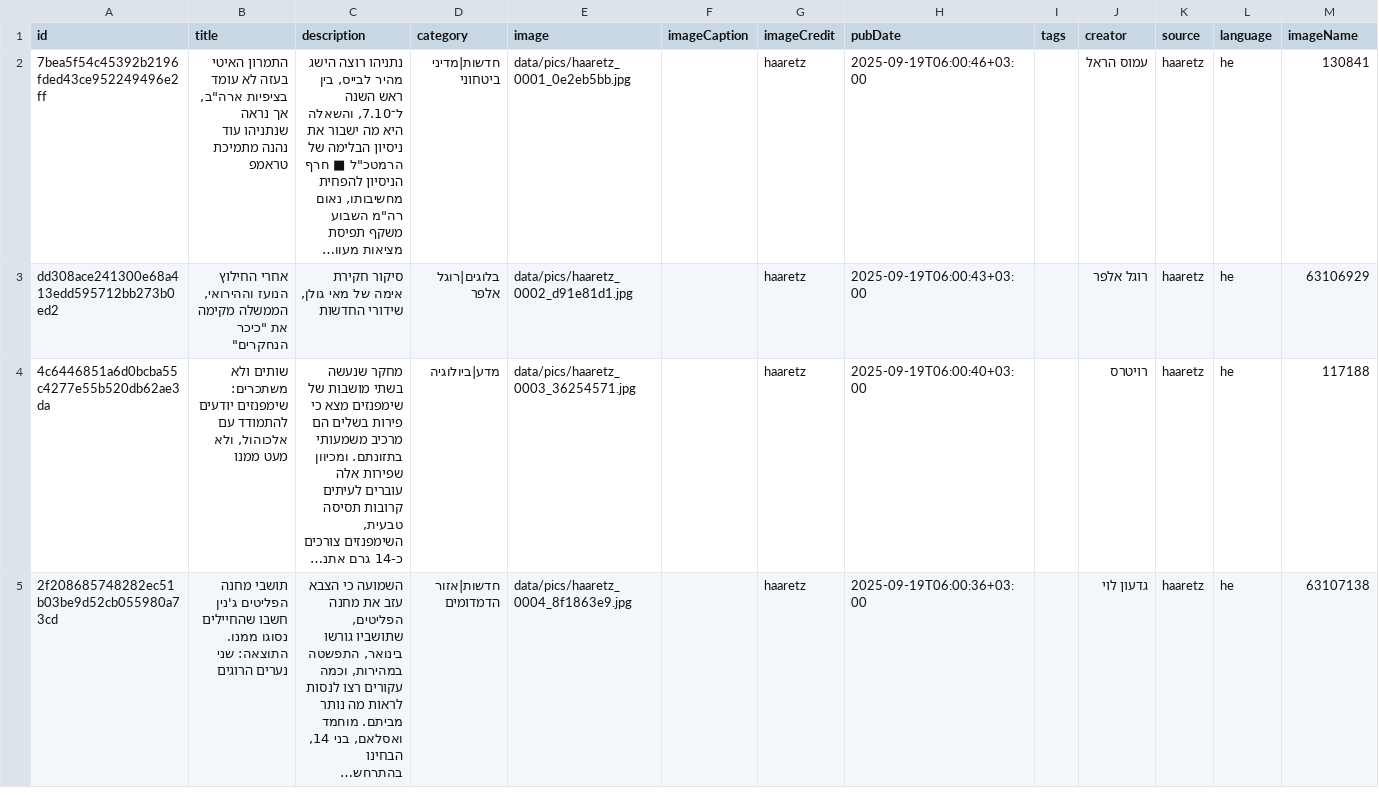
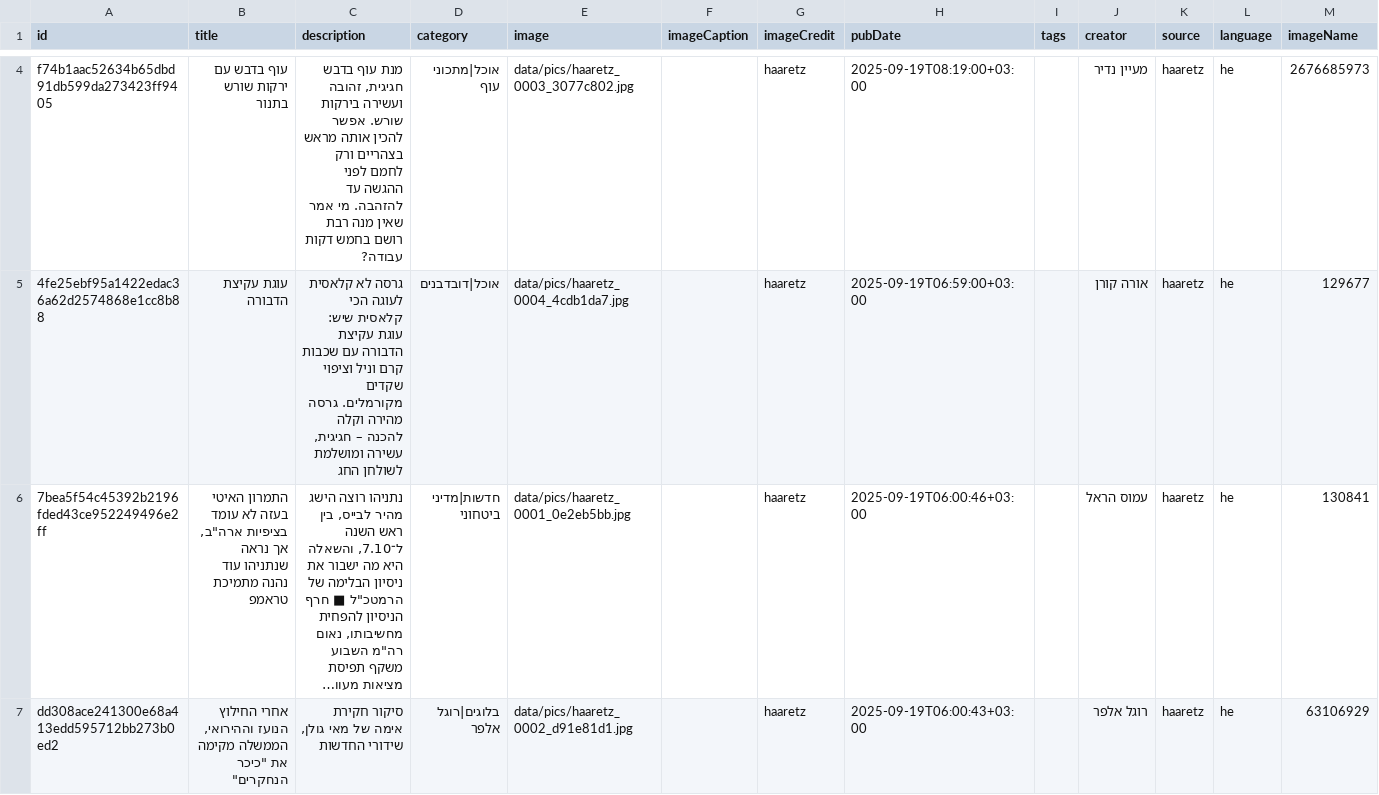
Before and after one commit to saareu/news-etl, a CSV file: data/master/master_haaretz.csv, drawn as a sheet; only a part is shown, gaps mark what is left out; the shorter side is filled out with more unchanged rows; long unchanged cells end in …; the diff covers the shown part only; the diff names each change by its address in the sheet, - before the commit and + after, or states it on an @@ line.

```diff
--- a/data/master/master_haaretz.csv
+++ b/data/master/master_haaretz.csv
+row 4: f74b1aac52634b65dbd91db599da273423ff9405 | עוף בדבש עם ירקות שורש בתנור | מנת עוף בדבש חגיגית, זהובה ועשירה בירקות שורש. אפשר להכין אותה מראש בצהריים ורק לחמם לפני ההגשה עד להזהבה. מי אמר שאין מנה רבת רושם בחמש דקות עבודה? | אוכל|מתכוני עוף | data/pics/haaretz_0003_3077c802.jpg |  | haaretz | 2025-09-19T08:19:00+03:00 |  | מעיין נדיר | haaretz | he | 2676685973
+row 5: 4fe25ebf95a1422edac36a62d2574868e1cc8b88 | עוגת עקיצת הדבורה | גרסה לא קלאסית לעוגה הכי קלאסית שיש: עוגת עקיצת הדבורה עם שכבות קרם וניל וציפוי שקדים מקורמלים. גרסה מהירה וקלה להכנה – חגיגית, עשירה ומושלמת לשולחן החג | אוכל|דובדבנים | data/pics/haaretz_0004_4cdb1da7.jpg |  | haaretz | 2025-09-19T06:59:00+03:00 |  | אורה קורן | haaretz | he | 129677
```
Also changed, not shown: 3 added rows elsewhere in this file, data/master/master_ynet.csv, 44 other files.
